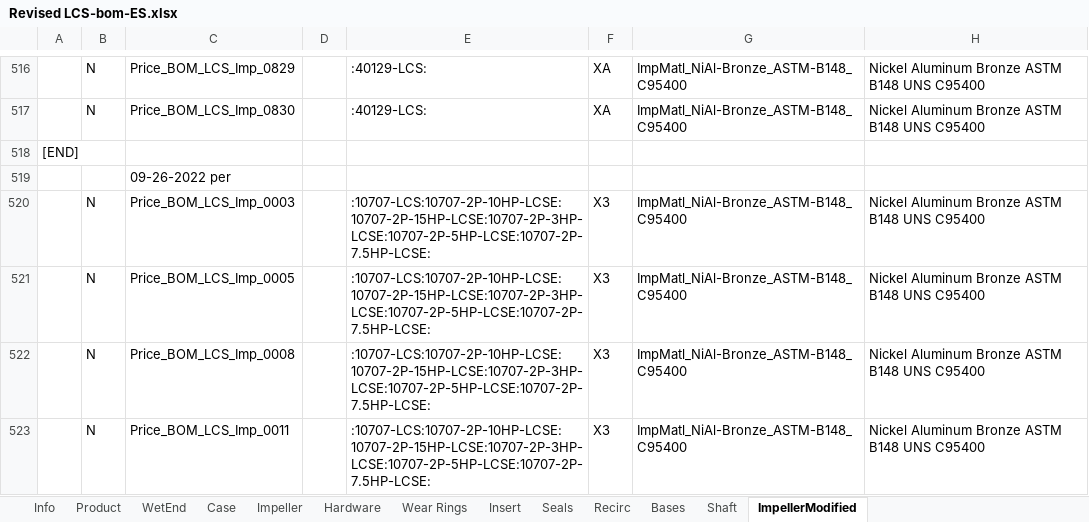
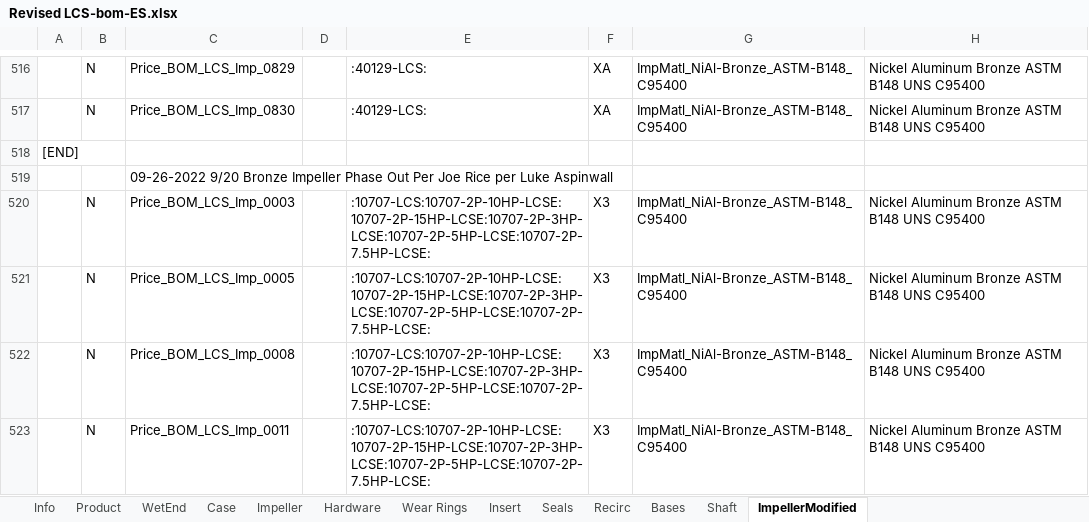
Before and after one commit to maogma/grundfos-express-tools, an Excel workbook: bronze impeller removal/output files/Revised LCS-bom-ES.xlsx, sheet ImpellerModified, drawn as a sheet; only a part is shown, gaps mark what is left out; values as stored, in another font and other column widths than the file's, no cell formats; the diff names each change by its address in the sheet, - before the commit and + after, or states it on an @@ line.

```diff
--- a/bronze impeller removal/output files/Revised LCS-bom-ES.xlsx (sheet ImpellerModified)
+++ b/bronze impeller removal/output files/Revised LCS-bom-ES.xlsx (sheet ImpellerModified)
-C519: 09-26-2022 per
+C519: 09-26-2022 9/20 Bronze Impeller Phase Out Per Joe Rice per Luke Aspinwall
```
Also changed, not shown: sheet Impeller, cell formats, bronze impeller removal/input files/Lbom-ES.xlsx, bronze impeller removal/output files/Revised LFE_bom-ES.xlsx, 21 other files.
